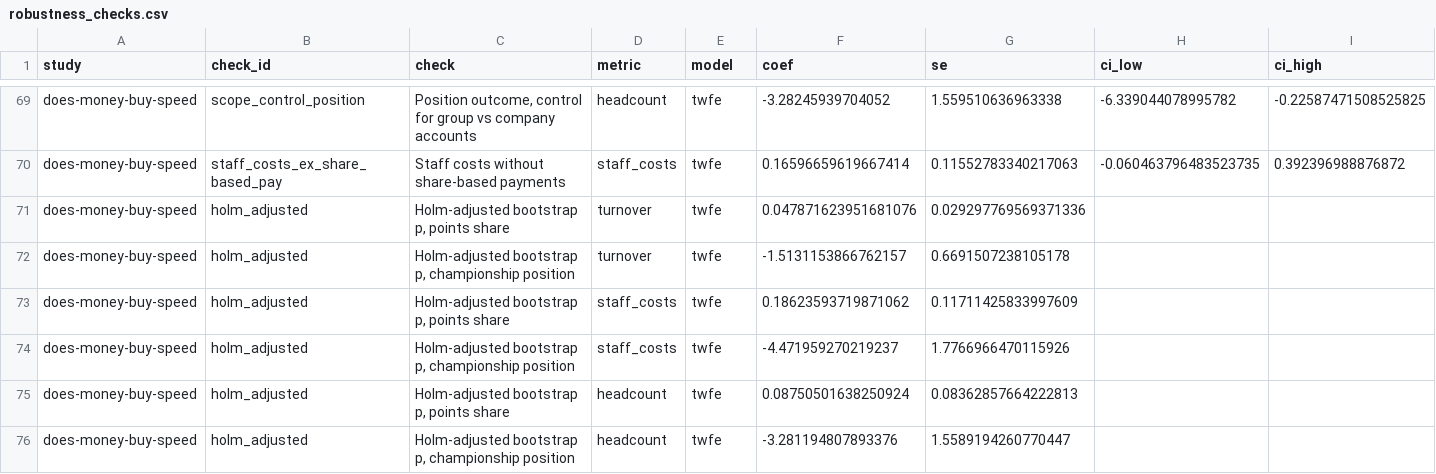
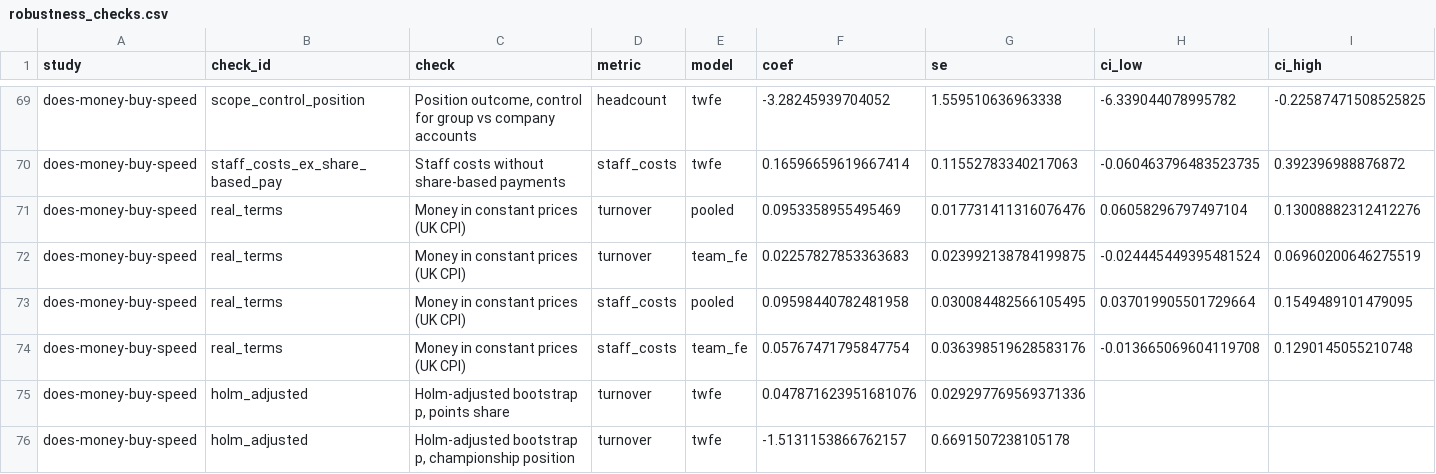
Before and after one commit to NahianIbnat-2000/F1-moneyball, a CSV file: website/public/data/robustness_checks.csv, drawn as a sheet; only a part is shown, gaps mark what is left out; the shorter side is filled out with more unchanged rows; rows hold the shown columns only; the diff names each change by its address in the sheet, - before the commit and + after, or states it on an @@ line.

```diff
--- a/website/public/data/robustness_checks.csv
+++ b/website/public/data/robustness_checks.csv
+row 71: does-money-buy-speed | real_terms | Money in constant prices (UK CPI) | turnover | pooled | 0.0953358955495469 | 0.017731411316076476 | 0.06058296797497104 | 0.13008882312412276
+row 72: does-money-buy-speed | real_terms | Money in constant prices (UK CPI) | turnover | team_fe | 0.02257827853363683 | 0.023992138784199875 | -0.024445449395481524 | 0.06960200646275519
+row 73: does-money-buy-speed | real_terms | Money in constant prices (UK CPI) | staff_costs | pooled | 0.09598440782481958 | 0.030084482566105495 | 0.037019905501729664 | 0.1549489101479095
+row 74: does-money-buy-speed | real_terms | Money in constant prices (UK CPI) | staff_costs | team_fe | 0.05767471795847754 | 0.036398519628583176 | -0.013665069604119708 | 0.1290145055210748
```
Also changed, not shown: 5 other files.
